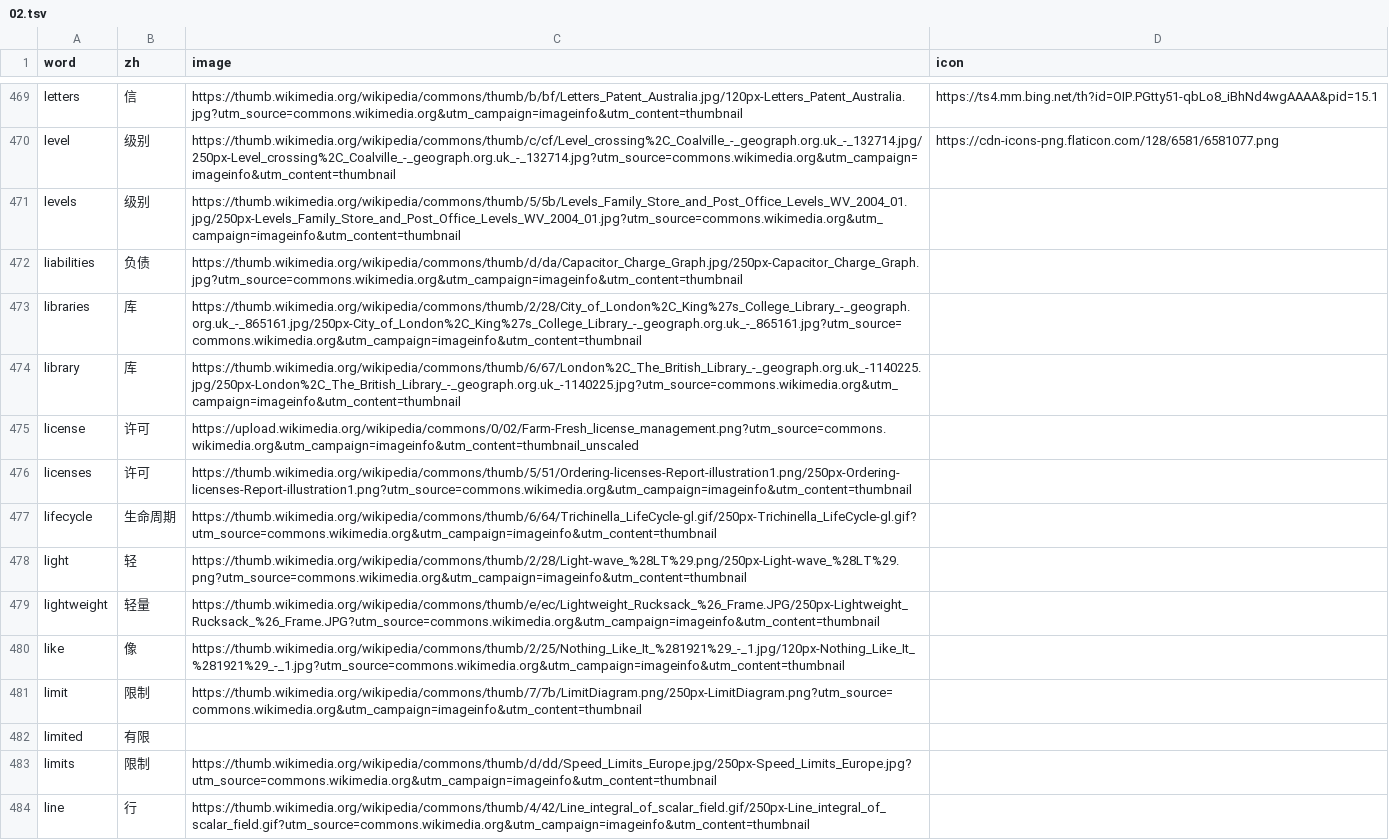
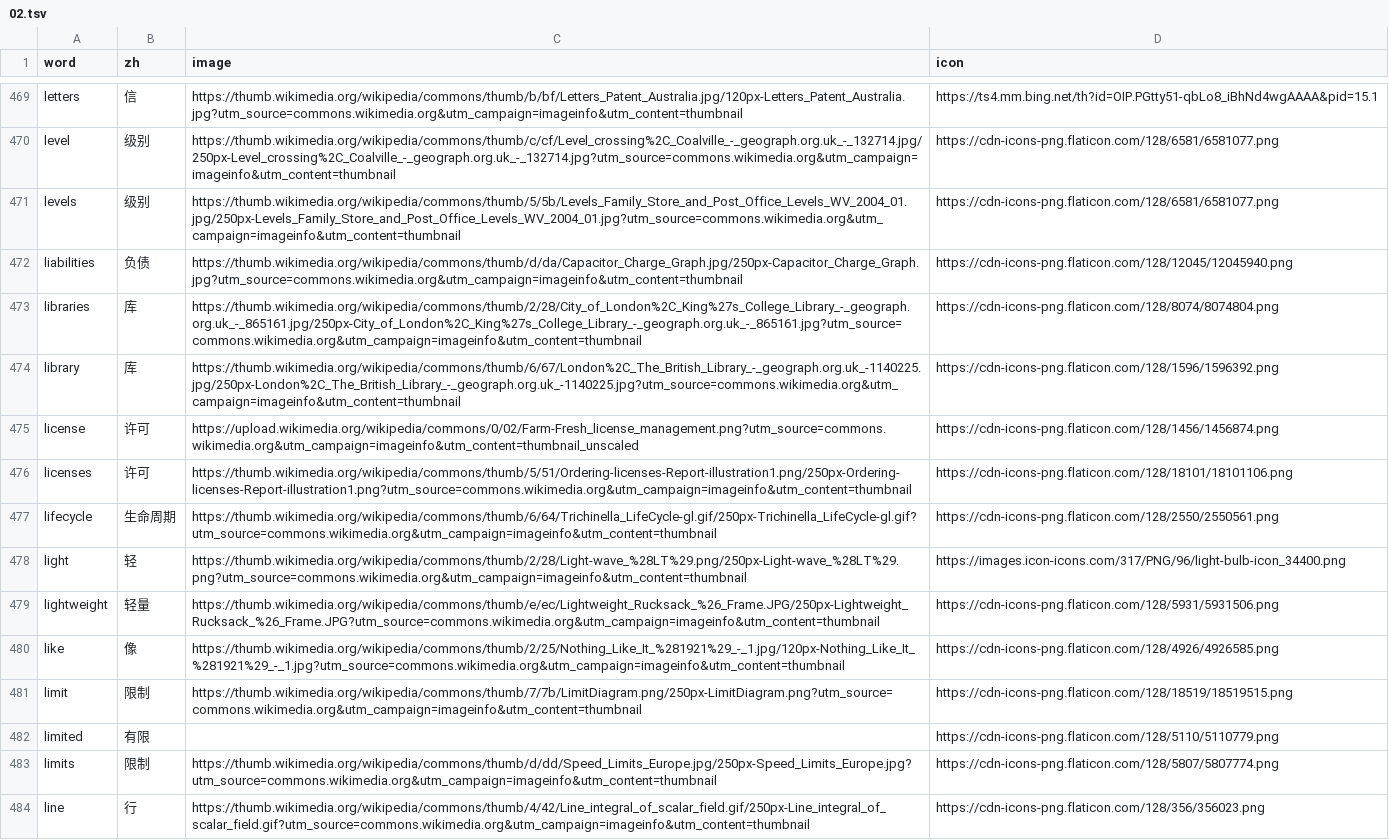
Before and after one commit to n3wang/learn-programming, a TSV file: src/components/interactive/typingCopy/word-images/02.tsv, drawn as a sheet; only a part is shown, gaps mark what is left out; the diff covers the shown part only; the diff names each change by its address in the sheet, - before the commit and + after, or states it on an @@ line.

Commit message:
Enhance typing copy game with new code levels and image resources
- Added new code levels (30-34) to the TypingCopyGame component, allowing users to type Python lines from lesson snippets.
- Integrated functionality to handle code mode in the game, including state management for code lines and user interactions.
- Updated word image resources in the typing copy game to improve visual engagement and learning experience.

```diff
--- a/src/components/interactive/typingCopy/word-images/02.tsv
+++ b/src/components/interactive/typingCopy/word-images/02.tsv
-D471 (icon): (empty)
+D471 (icon): https://cdn-icons-png.flaticon.com/128/6581/6581077.png
-D472 (icon): (empty)
+D472 (icon): https://cdn-icons-png.flaticon.com/128/12045/12045940.png
-D473 (icon): (empty)
+D473 (icon): https://cdn-icons-png.flaticon.com/128/8074/8074804.png
-D474 (icon): (empty)
+D474 (icon): https://cdn-icons-png.flaticon.com/128/1596/1596392.png
-D475 (icon): (empty)
+D475 (icon): https://cdn-icons-png.flaticon.com/128/1456/1456874.png
-D476 (icon): (empty)
+D476 (icon): https://cdn-icons-png.flaticon.com/128/18101/18101106.png
-D477 (icon): (empty)
+D477 (icon): https://cdn-icons-png.flaticon.com/128/2550/2550561.png
-D478 (icon): (empty)
+D478 (icon): https://images.icon-icons.com/317/PNG/96/light-bulb-icon_34400.png
-D479 (icon): (empty)
+D479 (icon): https://cdn-icons-png.flaticon.com/128/5931/5931506.png
-D480 (icon): (empty)
+D480 (icon): https://cdn-icons-png.flaticon.com/128/4926/4926585.png
-D481 (icon): (empty)
+D481 (icon): https://cdn-icons-png.flaticon.com/128/18519/18519515.png
-D482 (icon): (empty)
+D482 (icon): https://cdn-icons-png.flaticon.com/128/5110/5110779.png
-D483 (icon): (empty)
+D483 (icon): https://cdn-icons-png.flaticon.com/128/5807/5807774.png
-D484 (icon): (empty)
+D484 (icon): https://cdn-icons-png.flaticon.com/128/356/356023.png
```
Also changed, not shown: 17 edited cells elsewhere in this file, 10 other files.
